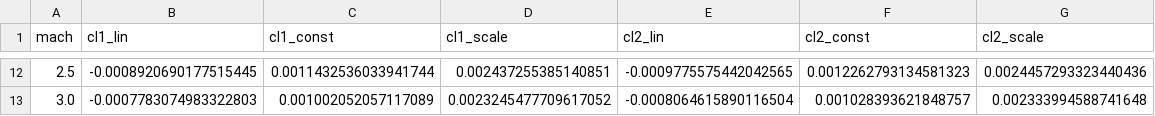
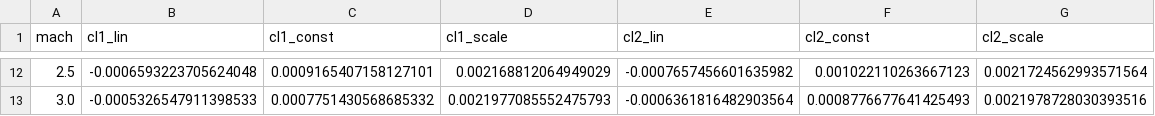
Before and after one commit to BenChung/DualPhaseDescent.jl, a CSV file: src/kerbal/control_eff.csv, drawn as a sheet; only a part is shown, gaps mark what is left out; the diff covers the shown part only.

```diff
--- a/src/kerbal/control_eff.csv
+++ b/src/kerbal/control_eff.csv
@@ -12,2 +12,2 @@ mach,cl1_lin,cl1_const,cl1_scale,cl2_lin,cl2_const,cl2_scale
-2.5,-0.0008920690177515445,0.0011432536033941744,0.002437255385140851,-0.0009775575442042565,0.0012262793134581323,0.0024457293323440436
-3.0,-0.0007783074983322803,0.001002052057117089,0.0023245477709617052,-0.0008064615890116504,0.001028393621848757,0.002333994588741648
+2.5,-0.0006593223705624048,0.0009165407158127101,0.002168812064949029,-0.0007657456601635982,0.001022110263667123,0.0021724562993571564
+3.0,-0.0005326547911398533,0.0007751430568685332,0.0021977085552475793,-0.0006361816482903564,0.0008776677641425493,0.0021978728030393516
```
Also changed, not shown: 60 edited cells elsewhere in this file, 17 other files.
